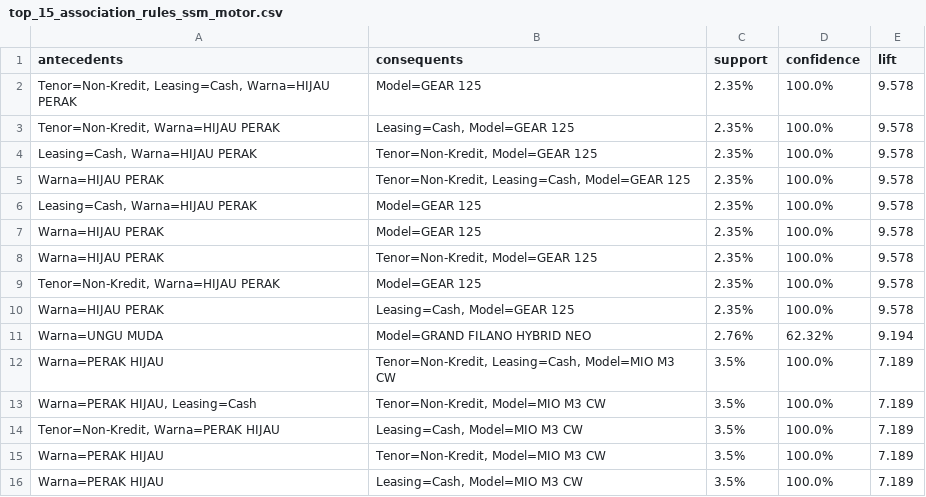
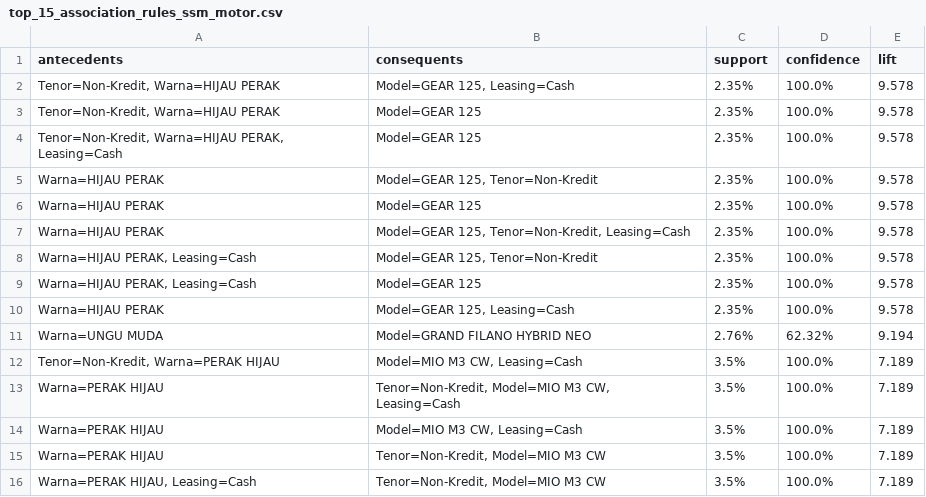
Before and after one commit to Rangga11268/Project-Penelitan-Sistem-Informasi-, a CSV file: notebooks/top_15_association_rules_ssm_motor.csv, drawn as a sheet.

Commit message:
feat(bab4): finalize 4.1 & 4.2 docs, full jupyter notebook execution 4.1-4.5 with outputs and charts

```diff
--- a/notebooks/top_15_association_rules_ssm_motor.csv
+++ b/notebooks/top_15_association_rules_ssm_motor.csv
@@ -1,16 +1,16 @@
 antecedents,consequents,support,confidence,lift
-"Tenor=Non-Kredit, Leasing=Cash, Warna=HIJAU PERAK",Model=GEAR 125,2.35%,100.0%,9.578
-"Tenor=Non-Kredit, Warna=HIJAU PERAK","Leasing=Cash, Model=GEAR 125",2.35%,100.0%,9.578
-"Leasing=Cash, Warna=HIJAU PERAK","Tenor=Non-Kredit, Model=GEAR 125",2.35%,100.0%,9.578
-Warna=HIJAU PERAK,"Tenor=Non-Kredit, Leasing=Cash, Model=GEAR 125",2.35%,100.0%,9.578
-"Leasing=Cash, Warna=HIJAU PERAK",Model=GEAR 125,2.35%,100.0%,9.578
+"Tenor=Non-Kredit, Warna=HIJAU PERAK","Model=GEAR 125, Leasing=Cash",2.35%,100.0%,9.578
+"Tenor=Non-Kredit, Warna=HIJAU PERAK",Model=GEAR 125,2.35%,100.0%,9.578
+"Tenor=Non-Kredit, Warna=HIJAU PERAK, Leasing=Cash",Model=GEAR 125,2.35%,100.0%,9.578
+Warna=HIJAU PERAK,"Model=GEAR 125, Tenor=Non-Kredit",2.35%,100.0%,9.578
 Warna=HIJAU PERAK,Model=GEAR 125,2.35%,100.0%,9.578
-Warna=HIJAU PERAK,"Tenor=Non-Kredit, Model=GEAR 125",2.35%,100.0%,9.578
-"Tenor=Non-Kredit, Warna=HIJAU PERAK",Model=GEAR 125,2.35%,100.0%,9.578
-Warna=HIJAU PERAK,"Leasing=Cash, Model=GEAR 125",2.35%,100.0%,9.578
+Warna=HIJAU PERAK,"Model=GEAR 125, Tenor=Non-Kredit, Leasing=Cash",2.35%,100.0%,9.578
+"Warna=HIJAU PERAK, Leasing=Cash","Model=GEAR 125, Tenor=Non-Kredit",2.35%,100.0%,9.578
+"Warna=HIJAU PERAK, Leasing=Cash",Model=GEAR 125,2.35%,100.0%,9.578
+Warna=HIJAU PERAK,"Model=GEAR 125, Leasing=Cash",2.35%,100.0%,9.578
 Warna=UNGU MUDA,Model=GRAND FILANO HYBRID NEO,2.76%,62.32%,9.194
-Warna=PERAK HIJAU,"Tenor=Non-Kredit, Leasing=Cash, Model=MIO M3 CW",3.5%,100.0%,7.189
+"Tenor=Non-Kredit, Warna=PERAK HIJAU","Model=MIO M3 CW, Leasing=Cash",3.5%,100.0%,7.189
+Warna=PERAK HIJAU,"Tenor=Non-Kredit, Model=MIO M3 CW, Leasing=Cash",3.5%,100.0%,7.189
+Warna=PERAK HIJAU,"Model=MIO M3 CW, Leasing=Cash",3.5%,100.0%,7.189
+Warna=PERAK HIJAU,"Tenor=Non-Kredit, Model=MIO M3 CW",3.5%,100.0%,7.189
 "Warna=PERAK HIJAU, Leasing=Cash","Tenor=Non-Kredit, Model=MIO M3 CW",3.5%,100.0%,7.189
-"Tenor=Non-Kredit, Warna=PERAK HIJAU","Leasing=Cash, Model=MIO M3 CW",3.5%,100.0%,7.189
-Warna=PERAK HIJAU,"Tenor=Non-Kredit, Model=MIO M3 CW",3.5%,100.0%,7.189
-Warna=PERAK HIJAU,"Leasing=Cash, Model=MIO M3 CW",3.5%,100.0%,7.189
```
Also changed, not shown: 18 other files.
